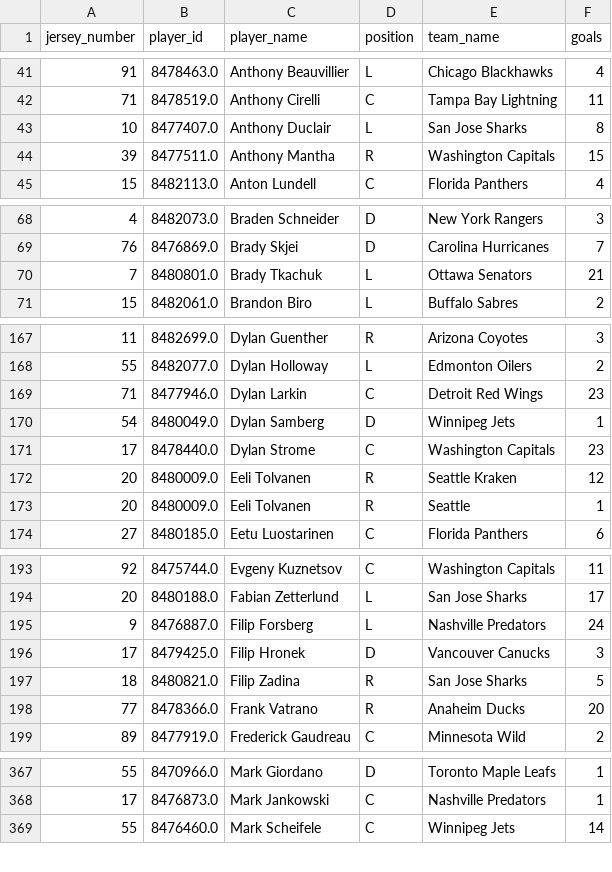
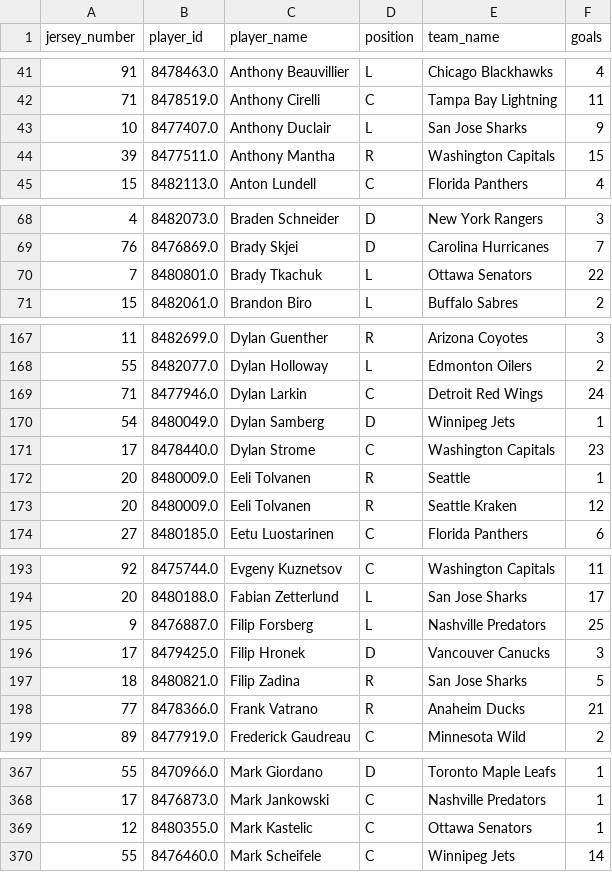
Before and after one commit to kjchrz03/hockey-streamlit, a CSV file: data/goal_counts.csv, drawn as a sheet; only a part is shown, gaps mark what is left out; the diff covers the shown part only.

```diff
--- a/data/goal_counts.csv
+++ b/data/goal_counts.csv
@@ -42,3 +42,3 @@ jersey_number,player_id,player_name,position,team_name,goals
 71,8478519.0,Anthony Cirelli,C,Tampa Bay Lightning,11
-10,8477407.0,Anthony Duclair,L,San Jose Sharks,8
+10,8477407.0,Anthony Duclair,L,San Jose Sharks,9
 39,8477511.0,Anthony Mantha,R,Washington Capitals,15
@@ -69,3 +69,3 @@ jersey_number,player_id,player_name,position,team_name,goals
 76,8476869.0,Brady Skjei,D,Carolina Hurricanes,7
-7,8480801.0,Brady Tkachuk,L,Ottawa Senators,21
+7,8480801.0,Brady Tkachuk,L,Ottawa Senators,22
 15,8482061.0,Brandon Biro,L,Buffalo Sabres,2
@@ -168,7 +168,7 @@ jersey_number,player_id,player_name,position,team_name,goals
 55,8482077.0,Dylan Holloway,L,Edmonton Oilers,2
-71,8477946.0,Dylan Larkin,C,Detroit Red Wings,23
+71,8477946.0,Dylan Larkin,C,Detroit Red Wings,24
 54,8480049.0,Dylan Samberg,D,Winnipeg Jets,1
 17,8478440.0,Dylan Strome,C,Washington Capitals,23
+20,8480009.0,Eeli Tolvanen,R,Seattle,1
 20,8480009.0,Eeli Tolvanen,R,Seattle Kraken,12
-20,8480009.0,Eeli Tolvanen,R,Seattle,1
 27,8480185.0,Eetu Luostarinen,C,Florida Panthers,6
@@ -194,6 +194,6 @@ jersey_number,player_id,player_name,position,team_name,goals
 20,8480188.0,Fabian Zetterlund,L,San Jose Sharks,17
-9,8476887.0,Filip Forsberg,L,Nashville Predators,24
+9,8476887.0,Filip Forsberg,L,Nashville Predators,25
 17,8479425.0,Filip Hronek,D,Vancouver Canucks,3
 18,8480821.0,Filip Zadina,R,San Jose Sharks,5
-77,8478366.0,Frank Vatrano,R,Anaheim Ducks,20
+77,8478366.0,Frank Vatrano,R,Anaheim Ducks,21
 89,8477919.0,Frederick Gaudreau,C,Minnesota Wild,2
@@ -368,2 +368,3 @@ jersey_number,player_id,player_name,position,team_name,goals
 17,8476873.0,Mark Jankowski,C,Nashville Predators,1
+12,8480355.0,Mark Kastelic,C,Ottawa Senators,1
 55,8476460.0,Mark Scheifele,C,Winnipeg Jets,14
```
Also changed, not shown: 1 moved row and 6 edited cells elsewhere in this file, data/goal_locations.csv, data/ice_map_data.csv.
